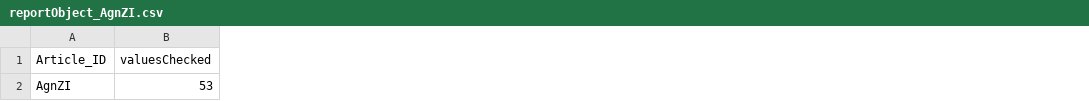
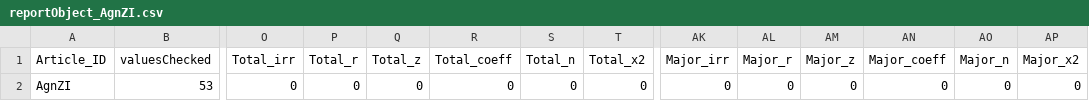
Before and after one commit to CognitionOpenDataProject/set_AgnZI, a CSV file: reportObject_AgnZI.csv, drawn as a sheet; only a part is shown, gaps mark what is left out; the diff names each change by its address in the sheet, - before the commit and + after, or states it on an @@ line.

Commit message:
final report verified

```diff
--- a/reportObject_AgnZI.csv
+++ b/reportObject_AgnZI.csv
+column O (Total_irr), row 2: 0
+column P (Total_r), row 2: 0
+column Q (Total_z), row 2: 0
+column R (Total_coeff), row 2: 0
+column S (Total_n), row 2: 0
+column T (Total_x2), row 2: 0
+column AK (Major_irr), row 2: 0
+column AL (Major_r), row 2: 0
+column AM (Major_z), row 2: 0
+column AN (Major_coeff), row 2: 0
+column AO (Major_n), row 2: 0
+column AP (Major_x2), row 2: 0
```
Also changed, not shown: 3 other files.
